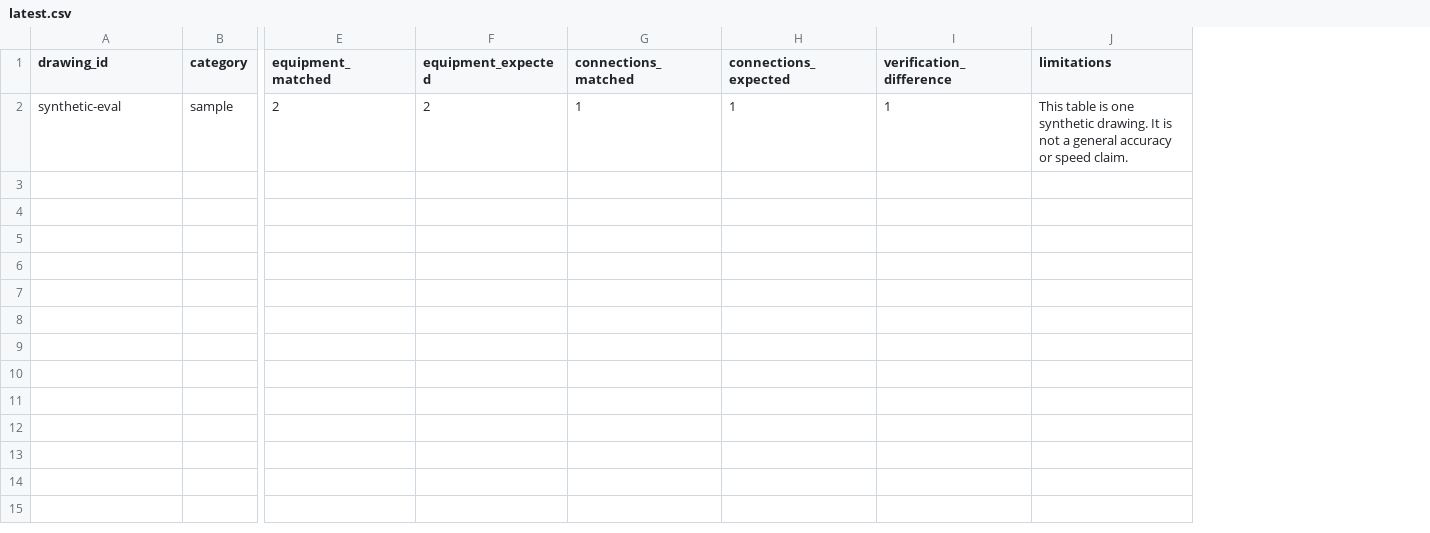
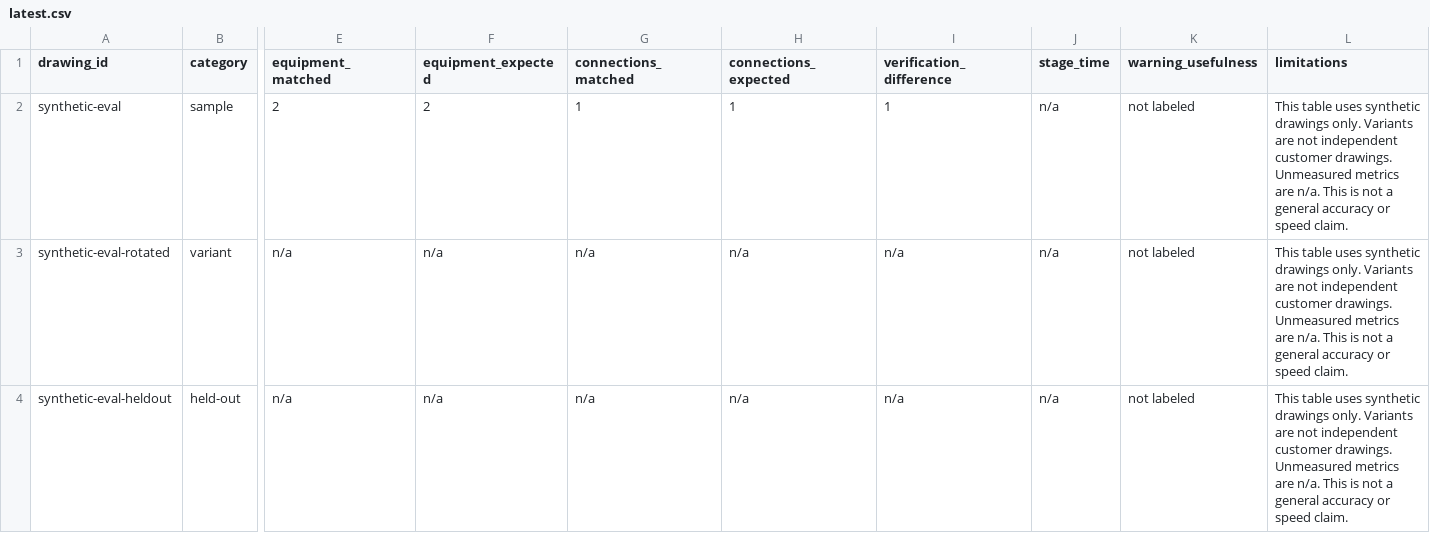
Before and after one commit to shivajikharat33-lab/UNTANGLE, a CSV file: eval/results/latest.csv, drawn as a sheet; only a part is shown, gaps mark what is left out; addresses are those after the commit; rows hold the shown columns only; the diff names each change by its address in the sheet, - before the commit and + after, or states it on an @@ line.

```diff
--- a/eval/results/latest.csv
+++ b/eval/results/latest.csv
+column J (stage_time), row 2: n/a
+column K (warning_usefulness), row 2: not labeled
-L2 (limitations): This table is one synthetic drawing. It is not…
+L2 (limitations): This table uses synthetic drawings only. Variants are not independent customer drawings. Unmeasured metrics are n/a. This is not…
+row 3: synthetic-eval-rotated | variant | n/a | n/a | n/a | n/a | n/a | n/a | not labeled | This table uses synthetic drawings only. Variants are not independent customer drawings. Unmeasured metrics are n/a. This is not a general accuracy or speed claim.
+row 4: synthetic-eval-heldout | held-out | n/a | n/a | n/a | n/a | n/a | n/a | not labeled | This table uses synthetic drawings only. Variants are not independent customer drawings. Unmeasured metrics are n/a. This is not a general accuracy or speed claim.
```
Also changed, not shown: 26 other files.
